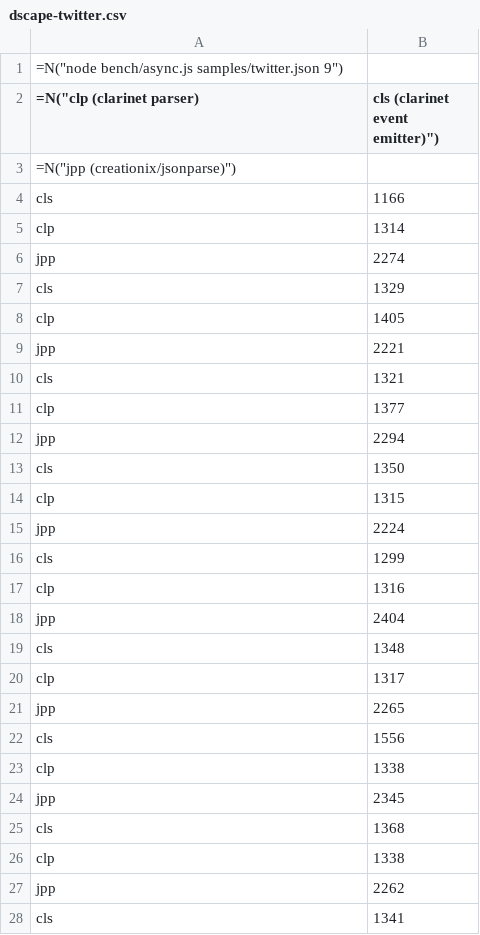
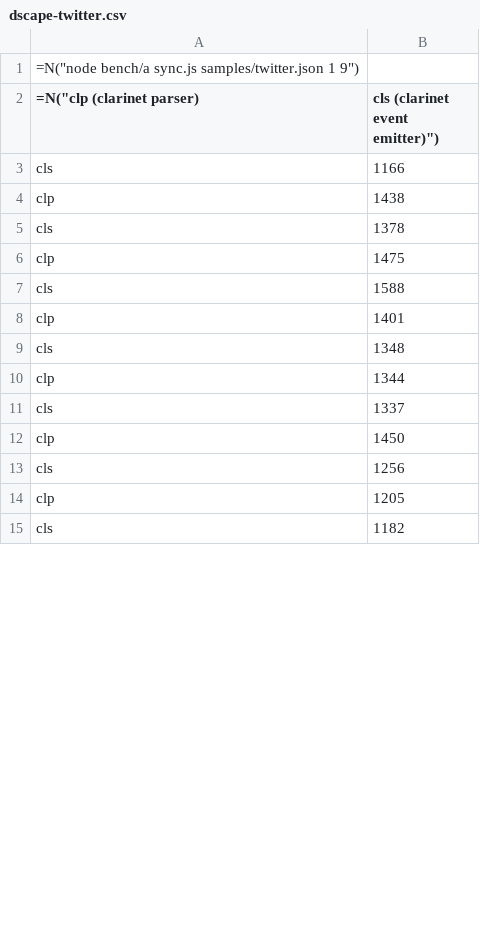
Before and after one commit to isaacs/sax-js, a CSV file: bench/results/async/dscape-twitter.csv, drawn as a sheet; only a part is shown; the diff covers the shown part only.

```diff
--- a/bench/results/async/dscape-twitter.csv
+++ b/bench/results/async/dscape-twitter.csv
@@ -1,28 +1,15 @@
-=N("node bench/async.js samples/twitter.json 9")
+=N("node bench/a sync.js samples/twitter.json 1 9")
 =N("clp (clarinet parser), cls (clarinet event emitter)")
-=N("jpp (creationix/jsonparse)")
 cls, 1166
-clp, 1314
-jpp, 2274
-cls, 1329
-clp, 1405
-jpp, 2221
-cls, 1321
-clp, 1377
-jpp, 2294
-cls, 1350
-clp, 1315
-jpp, 2224
-cls, 1299
-clp, 1316
-jpp, 2404
+clp, 1438
+cls, 1378
+clp, 1475
+cls, 1588
+clp, 1401
 cls, 1348
-clp, 1317
-jpp, 2265
-cls, 1556
-clp, 1338
-jpp, 2345
-cls, 1368
-clp, 1338
-jpp, 2262
-cls, 1341
+clp, 1344
+cls, 1337
+clp, 1450
+cls, 1256
+clp, 1205
+cls, 1182
```
Also changed, not shown: 4 added rows, 2 removed rows and 3 edited cells elsewhere in this file, bench/results/async/dscape-npm.csv, 3 other files.
